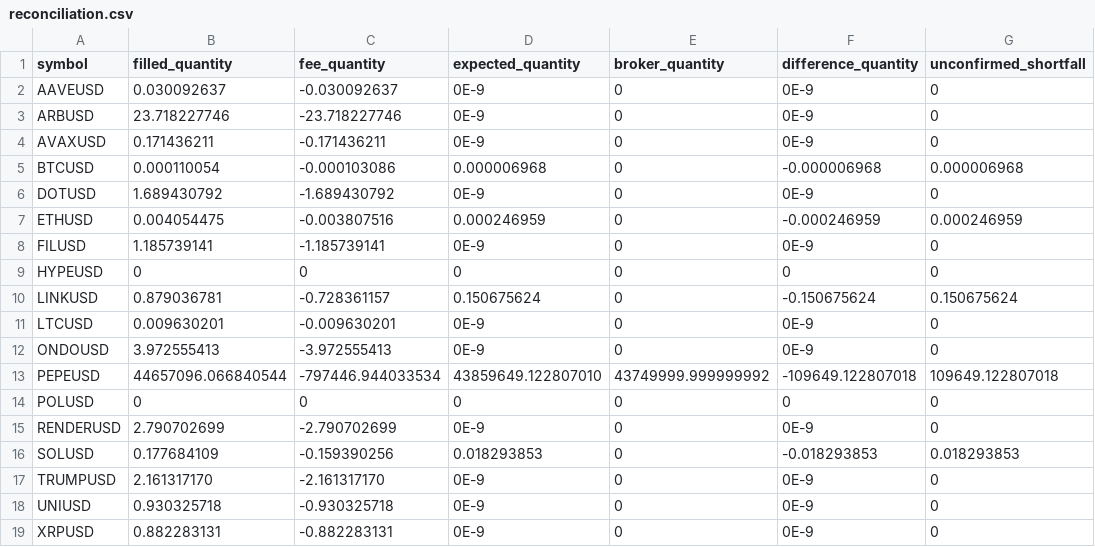
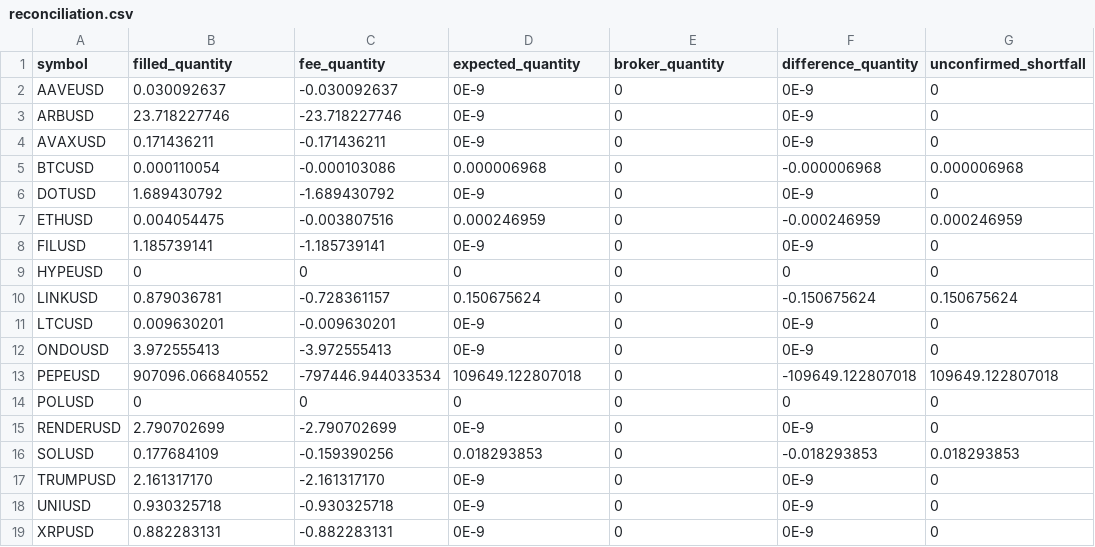
Before and after one commit to Rand0mUs3r-afk/CryptoStrategyLab, a CSV file: reconciliation.csv, drawn as a sheet.

```diff
--- a/reconciliation.csv
+++ b/reconciliation.csv
@@ -12,3 +12,3 @@ LTCUSD,0.009630201,-0.009630201,0E-9,0,0E-9,0
 ONDOUSD,3.972555413,-3.972555413,0E-9,0,0E-9,0
-PEPEUSD,44657096.066840544,-797446.944033534,43859649.122807010,43749999.999999992,-109649.122807018,109649.122807018
+PEPEUSD,907096.066840552,-797446.944033534,109649.122807018,0,-109649.122807018,109649.122807018
 POLUSD,0,0,0,0,0,0
```
Also changed, not shown: closed_trades.csv, orders.csv, 10 other files.
